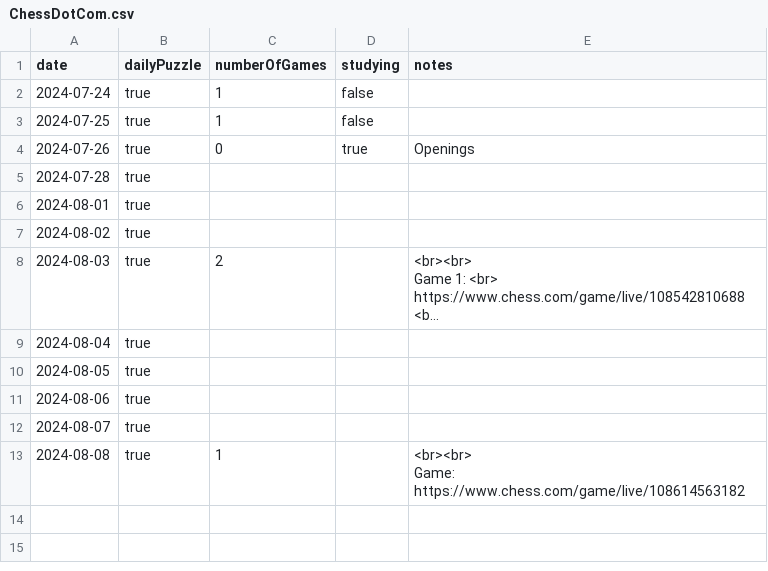
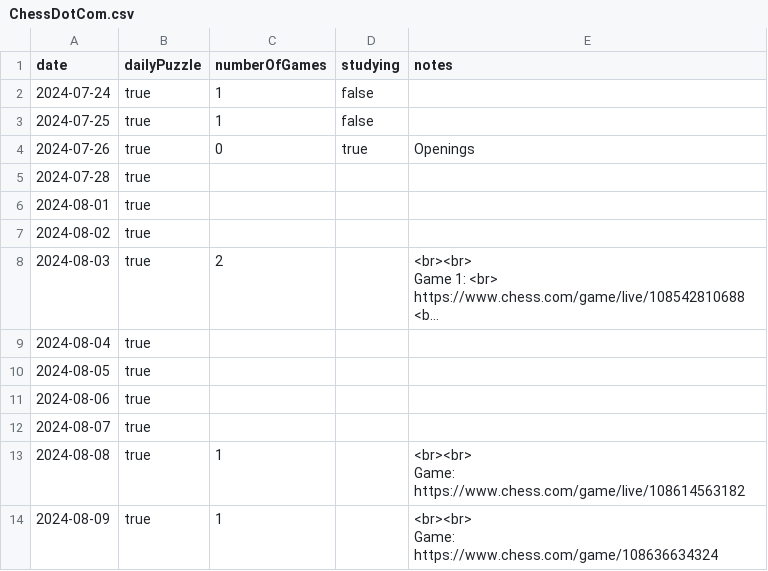
Before and after one commit to anthonywong555/anthonywong555.github.io, a CSV file: static/data/chess/ChessDotCom.csv, drawn as a sheet; long unchanged cells end in …; ↵ is a line break in a cell; the diff names each change by its address in the sheet, - before the commit and + after, or states it on an @@ line.

Commit message:
Adding Entry

```diff
--- a/static/data/chess/ChessDotCom.csv
+++ b/static/data/chess/ChessDotCom.csv
+row 14: 2024-08-09 | true | 1 |  | <br><br> ↵ Game: https://www.chess.com/game/108636634324
```
Also changed, not shown: static/data/puzzles/NYT.csv.
